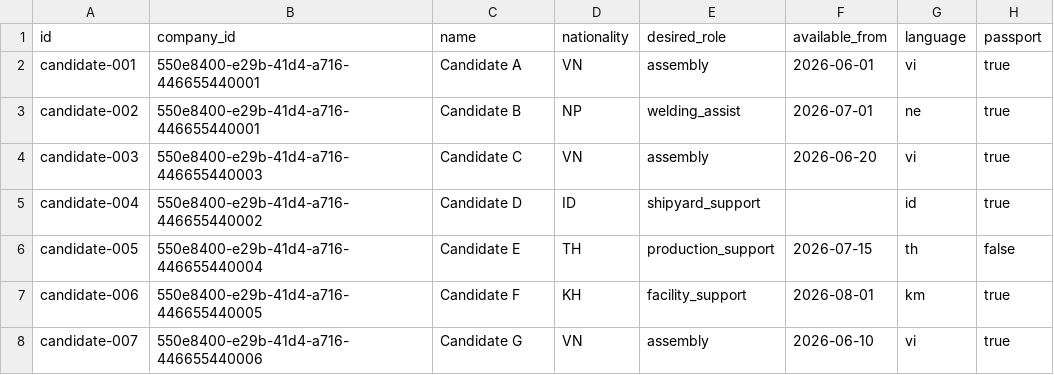
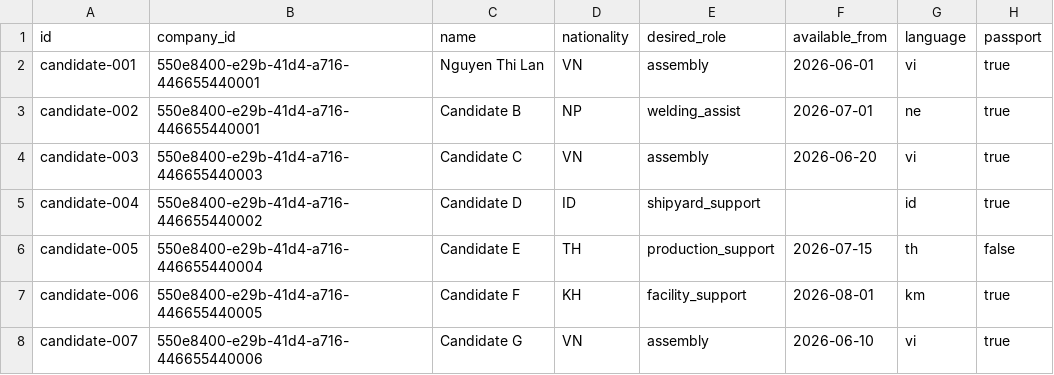
Before and after one commit to tayna99/oegobanjang, a CSV file: data-pipeline/seed/candidates.csv, drawn as a sheet; only a part is shown; the diff names each change by its address in the sheet, - before the commit and + after, or states it on an @@ line.

```diff
--- a/data-pipeline/seed/candidates.csv
+++ b/data-pipeline/seed/candidates.csv
-C2 (name): Candidate A
+C2 (name): Nguyen Thi Lan
```
Also changed, not shown: 27 other files.
